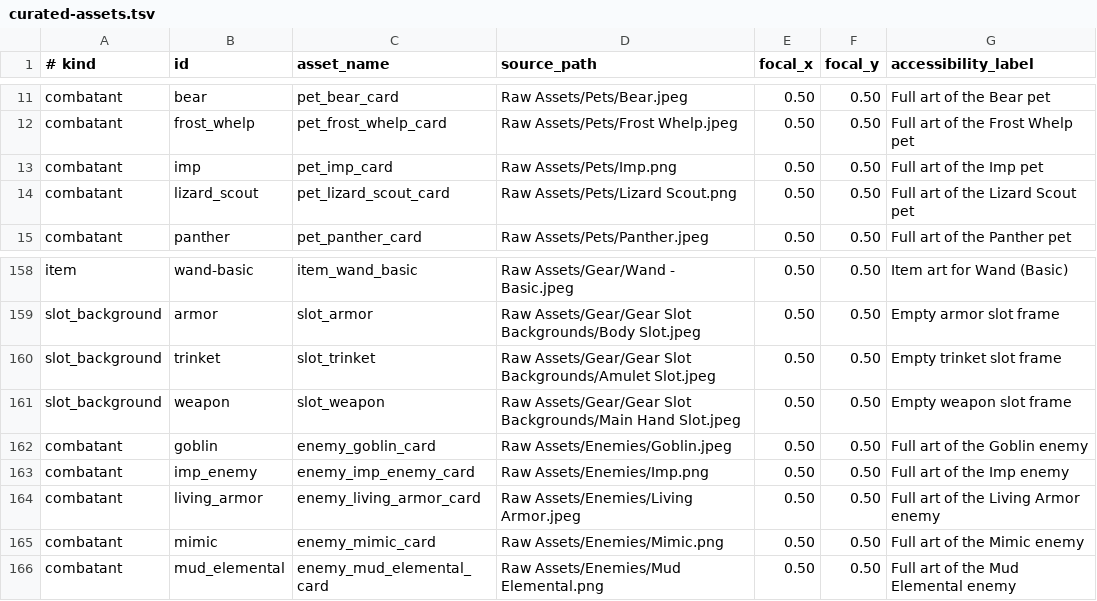
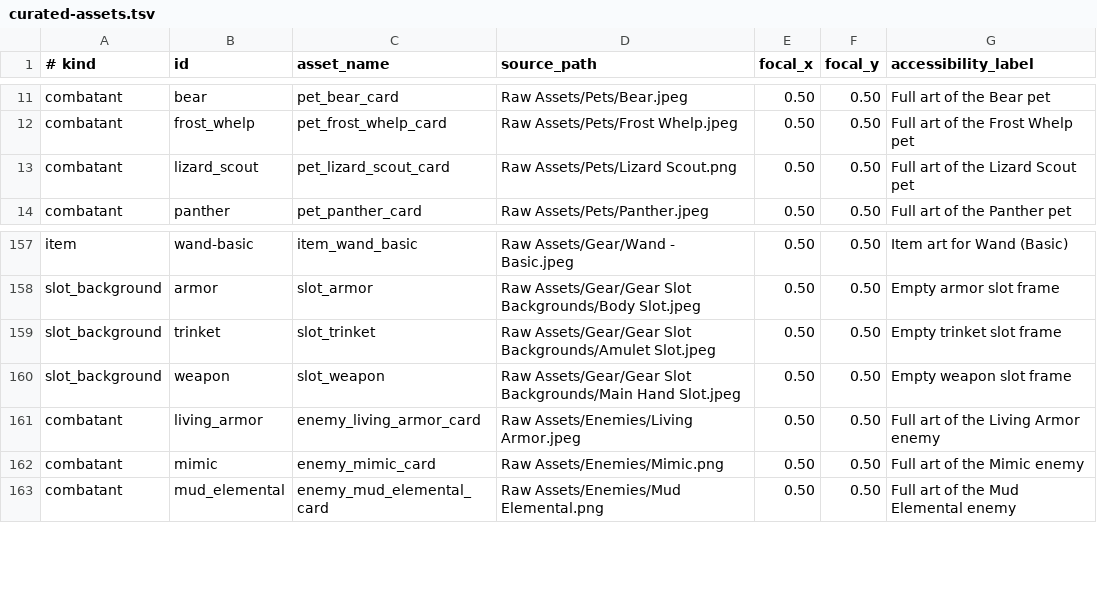
Before and after one commit to Talyen/Trinket, a TSV file: ArtManifest/curated-assets.tsv, drawn as a sheet; only a part is shown, gaps mark what is left out.

Commit message:
Remove Goblin and Imp (pet + enemy) from game data, tests, and processed assets

```diff
--- a/ArtManifest/curated-assets.tsv
+++ b/ArtManifest/curated-assets.tsv
@@ -12,3 +12,2 @@ combatant	bear	pet_bear_card	Raw Assets/Pets/Bear.jpeg	0.50	0.50	Full art of the
 combatant	frost_whelp	pet_frost_whelp_card	Raw Assets/Pets/Frost Whelp.jpeg	0.50	0.50	Full art of the Frost Whelp pet
-combatant	imp	pet_imp_card	Raw Assets/Pets/Imp.png	0.50	0.50	Full art of the Imp pet
 combatant	lizard_scout	pet_lizard_scout_card	Raw Assets/Pets/Lizard Scout.png	0.50	0.50	Full art of the Lizard Scout pet
@@ -161,4 +160,2 @@ slot_background	trinket	slot_trinket	Raw Assets/Gear/Gear Slot Backgrounds/Amule
 slot_background	weapon	slot_weapon	Raw Assets/Gear/Gear Slot Backgrounds/Main Hand Slot.jpeg	0.50	0.50	Empty weapon slot frame
-combatant	goblin	enemy_goblin_card	Raw Assets/Enemies/Goblin.jpeg	0.50	0.50	Full art of the Goblin enemy
-combatant	imp_enemy	enemy_imp_enemy_card	Raw Assets/Enemies/Imp.png	0.50	0.50	Full art of the Imp enemy
 combatant	living_armor	enemy_living_armor_card	Raw Assets/Enemies/Living Armor.jpeg	0.50	0.50	Full art of the Living Armor enemy
```
Also changed, not shown: 20 other files.
